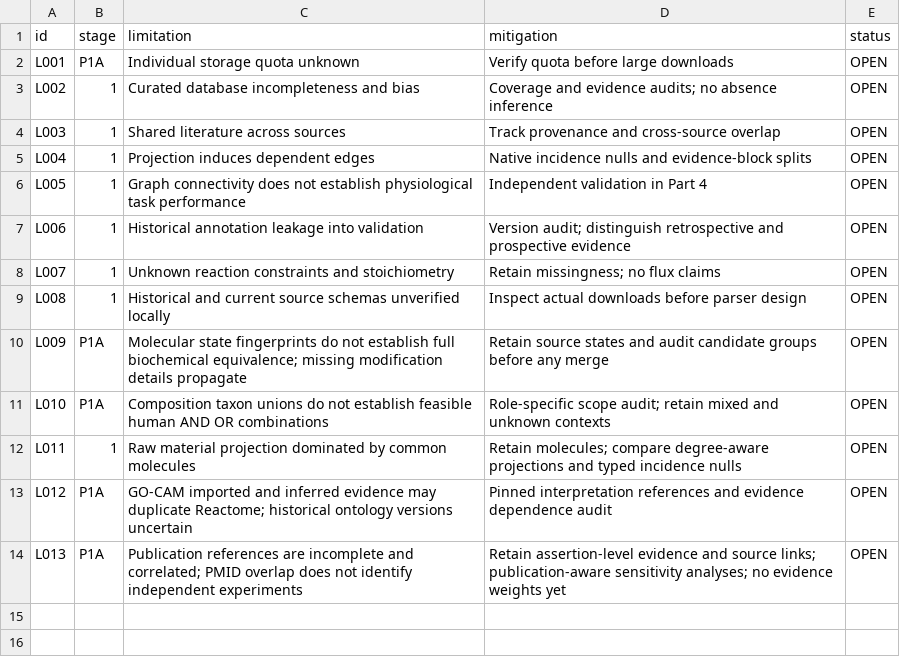
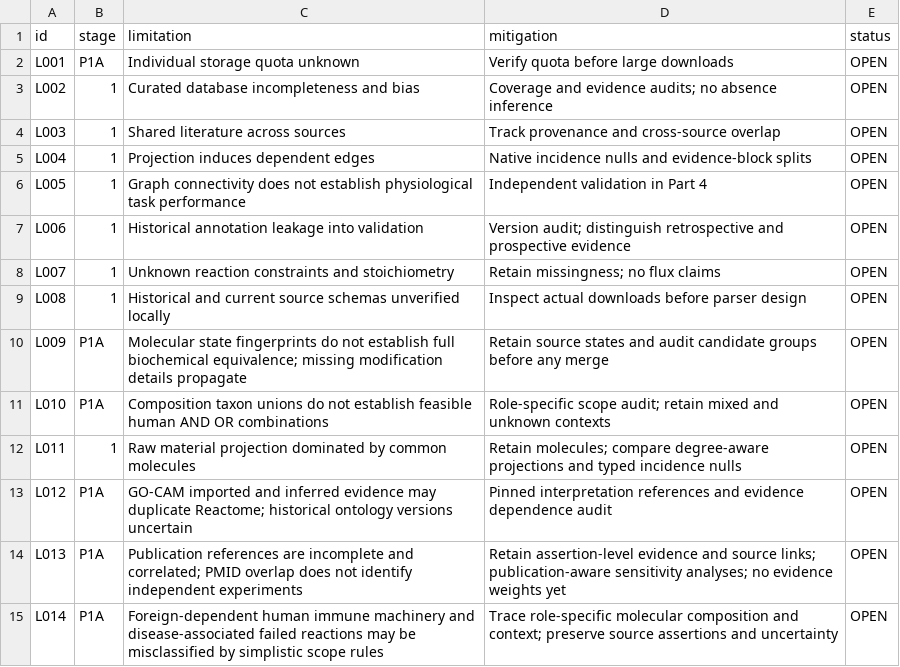
Before and after one commit to nousiaso/cellular-functional-architecture, a TSV file: registries/LIMITATIONS_REGISTRY.tsv, drawn as a sheet; the diff names each change by its address in the sheet, - before the commit and + after, or states it on an @@ line.

```diff
--- a/registries/LIMITATIONS_REGISTRY.tsv
+++ b/registries/LIMITATIONS_REGISTRY.tsv
+row 15: L014 | P1A | Foreign-dependent human immune machinery and disease-associated failed reactions may be misclassified by simplistic scope rules | Trace role-specific molecular composition and context; preserve source assertions and uncertainty | OPEN
```
Also changed, not shown: registries/AUDIT_REGISTRY.tsv, registries/DECISION_LOG.tsv, 2 other files.
